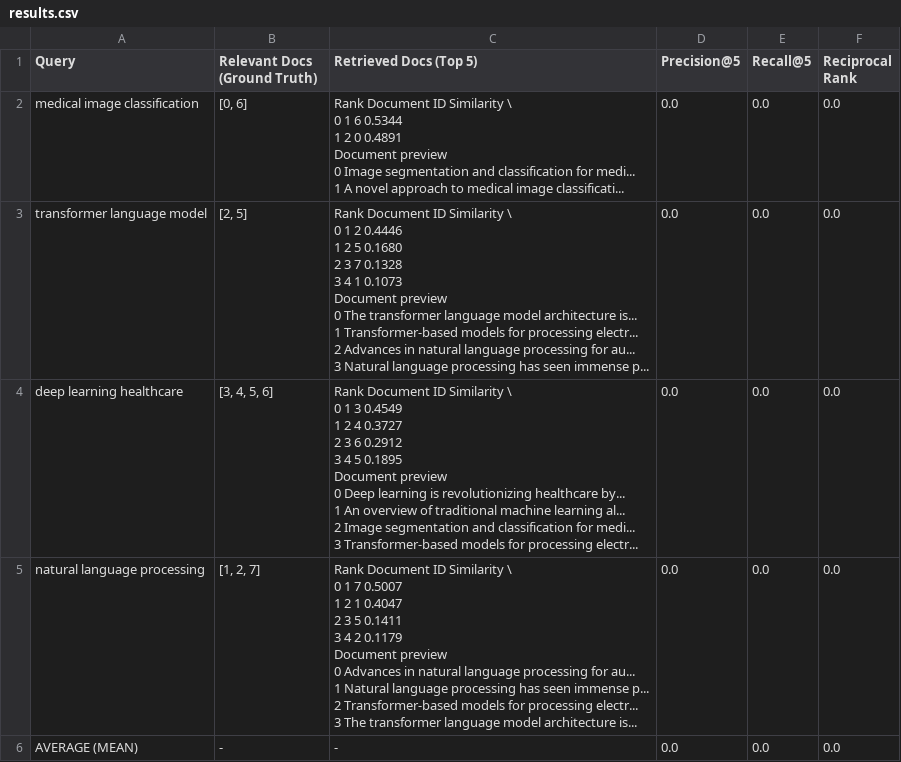
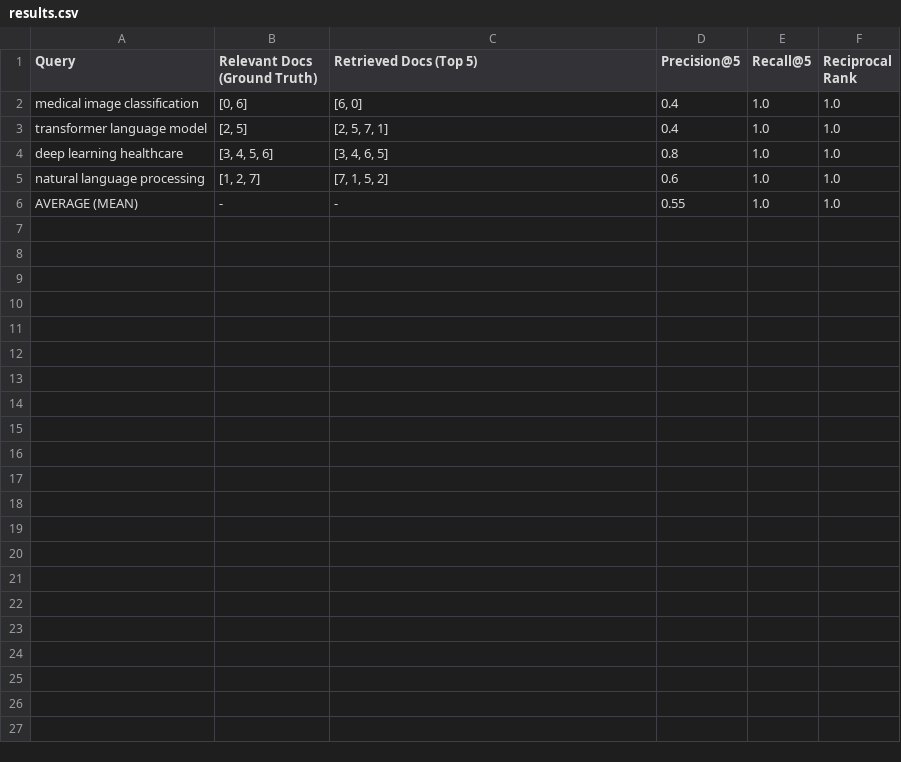
Before and after one commit to tasdus-117/NLP-Apps, a CSV file: lab01/results.csv, drawn as a sheet.

Commit message:
Fix Evaluation

```diff
--- a/lab01/results.csv
+++ b/lab01/results.csv
@@ -1,42 +1,6 @@
 Query,Relevant Docs (Ground Truth),Retrieved Docs (Top 5),Precision@5,Recall@5,Reciprocal Rank
-medical image classification,"[0, 6]","   Rank  Document ID  Similarity  \
-0     1            6      0.5344
-1     2            0      0.4891
-
-                                    Document preview
-0  Image segmentation and classification for medi...
-1  A novel approach to medical image classificati...  ",0.0,0.0,0.0
-transformer language model,"[2, 5]","   Rank  Document ID  Similarity  \
-0     1            2      0.4446
-1     2            5      0.1680
-2     3            7      0.1328
-3     4            1      0.1073
-
-                                    Document preview
-0  The transformer language model architecture is...
-1  Transformer-based models for processing electr...
-2  Advances in natural language processing for au...
-3  Natural language processing has seen immense p...  ",0.0,0.0,0.0
-deep learning healthcare,"[3, 4, 5, 6]","   Rank  Document ID  Similarity  \
-0     1            3      0.4549
-1     2            4      0.3727
-2     3            6      0.2912
-3     4            5      0.1895
-
-                                    Document preview
-0  Deep learning is revolutionizing healthcare by...
-1  An overview of traditional machine learning al...
-2  Image segmentation and classification for medi...
-3  Transformer-based models for processing electr...  ",0.0,0.0,0.0
-natural language processing,"[1, 2, 7]","   Rank  Document ID  Similarity  \
-0     1            7      0.5007
-1     2            1      0.4047
-2     3            5      0.1411
-3     4            2      0.1179
-
-                                    Document preview
-0  Advances in natural language processing for au...
-1  Natural language processing has seen immense p...
-2  Transformer-based models for processing electr...
-3  The transformer language model architecture is...  ",0.0,0.0,0.0
-AVERAGE (MEAN),-,-,0.0,0.0,0.0
+medical image classification,"[0, 6]","[6, 0]",0.4,1.0,1.0
+transformer language model,"[2, 5]","[2, 5, 7, 1]",0.4,1.0,1.0
+deep learning healthcare,"[3, 4, 5, 6]","[3, 4, 6, 5]",0.8,1.0,1.0
+natural language processing,"[1, 2, 7]","[7, 1, 5, 2]",0.6,1.0,1.0
+AVERAGE (MEAN),-,-,0.55,1.0,1.0
```
